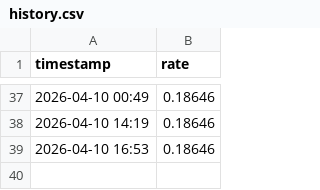
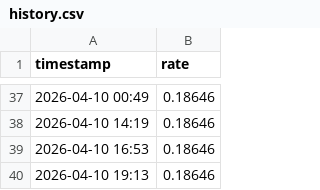
Before and after one commit to irenewu000777-ctrl/-agent, a CSV file: data/history.csv, drawn as a sheet; only a part is shown, gaps mark what is left out.

```diff
--- a/data/history.csv
+++ b/data/history.csv
@@ -39 +39,2 @@ timestamp,rate
 2026-04-10 16:53,0.18646
+2026-04-10 19:13,0.18646
```
